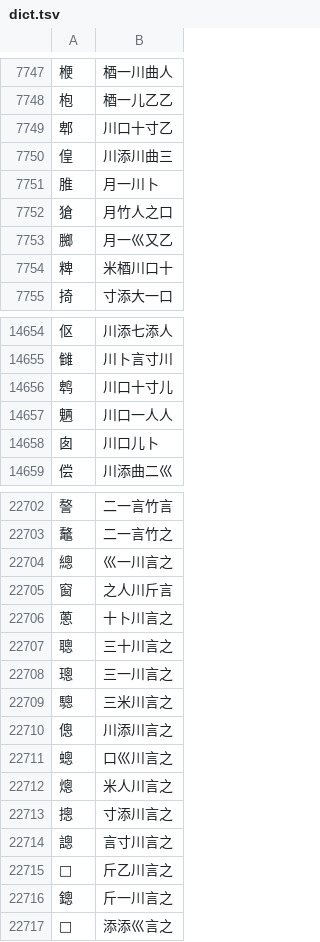
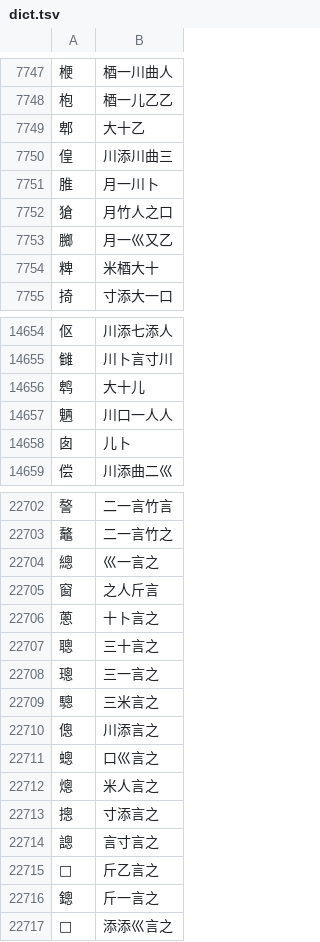
Before and after one commit to chenlin014/jiezi, a TSV file: monokey/dict.tsv, drawn as a sheet; only a part is shown, gaps mark what is left out; the diff covers the shown part only.

```diff
--- a/monokey/dict.tsv
+++ b/monokey/dict.tsv
@@ -7748,3 +7748,3 @@
 枹	梄一儿乙乙
-郫	川口十寸乙
+郫	大十乙
 偟	川添川曲三
@@ -7753,3 +7753,3 @@
 膷	月一巛又乙
-粺	米梄川口十
+粺	米梄大十
 掎	寸添大一口
@@ -14655,5 +14655,5 @@
 雠	川卜言寸川
-鹎	川口十寸儿
+鹎	大十儿
 魉	川口一人人
-囱	川口儿卜
+囱	儿卜
 偿	川添曲二巛
@@ -22703,15 +22703,15 @@
 鼇	二一言竹之
-總	巛一川言之
-窗	之人川斤言
-蔥	十卜川言之
-聰	三十川言之
-璁	三一川言之
-驄	三米川言之
-傯	川添川言之
-蟌	口巛川言之
-熜	米人川言之
-摠	寸添川言之
-謥	言寸川言之
-𦪐	斤乙川言之
-鏓	斤一川言之
+總	巛一言之
+窗	之人斤言
+蔥	十卜言之
+聰	三十言之
+璁	三一言之
+驄	三米言之
+傯	川添言之
+蟌	口巛言之
+熜	米人言之
+摠	寸添言之
+謥	言寸言之
+𦪐	斤乙言之
+鏓	斤一言之
 𤄋	添添巛言之
```
Also changed, not shown: 86 edited cells elsewhere in this file, table/common-jt.tsv, table/common-zt.tsv, 19 other files.
